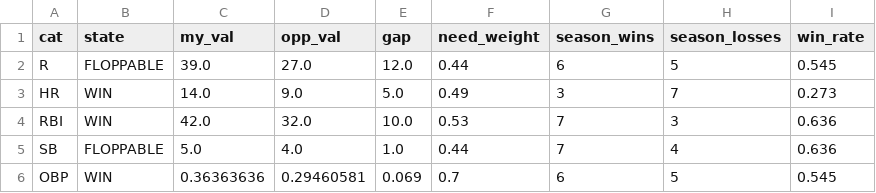
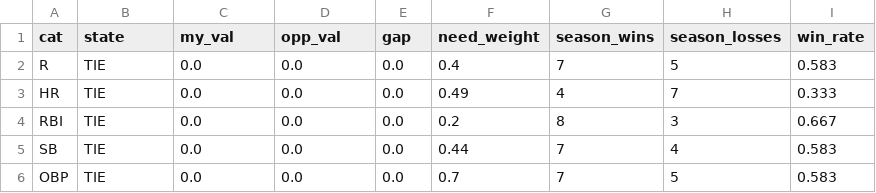
Before and after one commit to nickguarriello/pitch-slap, a CSV file: docs/data/matchup.csv, drawn as a sheet; only a part is shown; the diff covers the shown part only.

```diff
--- a/docs/data/matchup.csv
+++ b/docs/data/matchup.csv
@@ -1,6 +1,6 @@
 cat,state,my_val,opp_val,gap,need_weight,season_wins,season_losses,win_rate
-R,FLOPPABLE,39.0,27.0,12.0,0.44,6,5,0.545
-HR,WIN,14.0,9.0,5.0,0.49,3,7,0.273
-RBI,WIN,42.0,32.0,10.0,0.53,7,3,0.636
-SB,FLOPPABLE,5.0,4.0,1.0,0.44,7,4,0.636
-OBP,WIN,0.36363636,0.29460581,0.069,0.7,6,5,0.545
+R,TIE,0.0,0.0,0.0,0.4,7,5,0.583
+HR,TIE,0.0,0.0,0.0,0.49,4,7,0.333
+RBI,TIE,0.0,0.0,0.0,0.2,8,3,0.667
+SB,TIE,0.0,0.0,0.0,0.44,7,4,0.583
+OBP,TIE,0.0,0.0,0.0,0.7,7,5,0.583
```
Also changed, not shown: 29 edited cells elsewhere in this file, docs/data/roster.csv, 10 other files.
